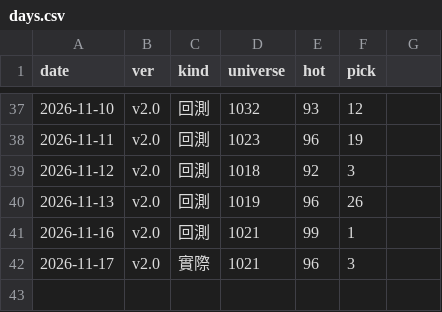
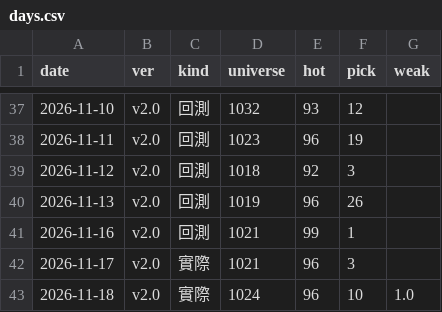
Before and after one commit to DingTingdong/surge-data, a CSV file: data/days.csv, drawn as a sheet; only a part is shown, gaps mark what is left out; the diff names each change by its address in the sheet, - before the commit and + after, or states it on an @@ line.

```diff
--- a/data/days.csv
+++ b/data/days.csv
-G1: (empty)
+G1: weak
+row 43: 2026-11-18 | v2.0 | 實際 | 1024 | 96 | 10 | 1.0
```
Also changed, not shown: data/industry.csv, 4 other files.
